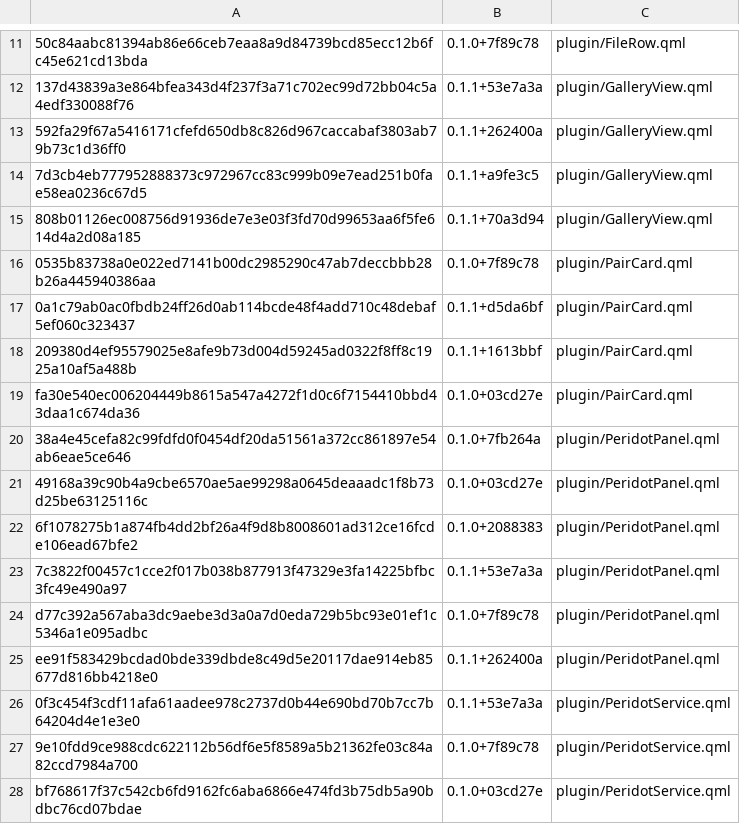
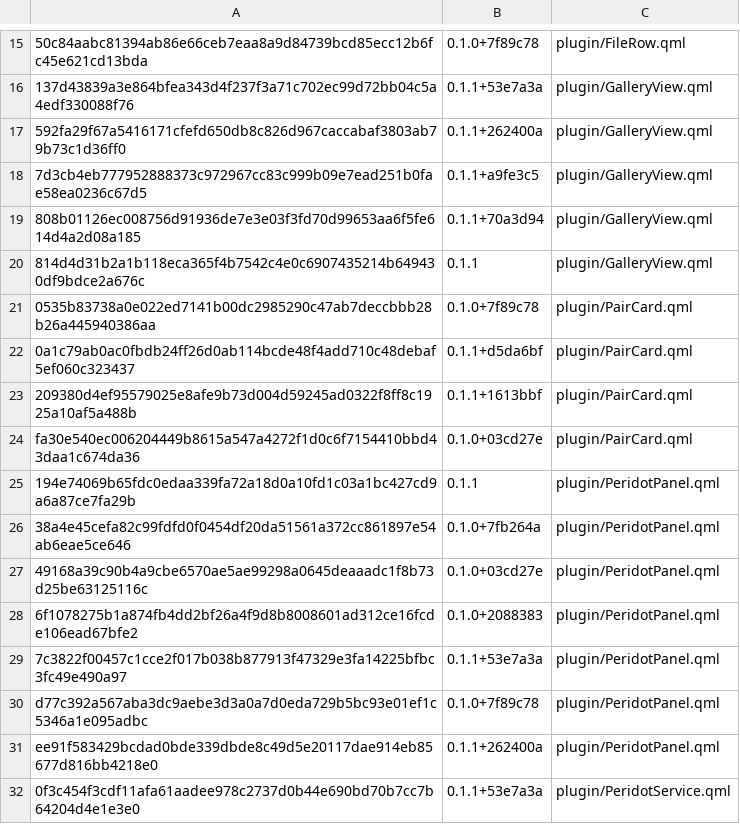
Before and after one commit to derekross/peridot, a TSV file: dist/known-hashes.tsv, drawn as a sheet; only a part is shown, gaps mark what is left out; the shorter side is filled out with more unchanged rows; the diff covers the shown part only; the diff names each change by its address in the sheet, - before the commit and + after, or states it on an @@ line.

```diff
--- a/dist/known-hashes.tsv
+++ b/dist/known-hashes.tsv
+row 20: 814d4d31b2a1b118eca365f4b7542c4e0c6907435214b649430df9bdce2a676c | 0.1.1 | plugin/GalleryView.qml
+row 25: 194e74069b65fdc0edaa339fa72a18d0a10fd1c03a1bc427cd9a6a87ce7fa29b | 0.1.1 | plugin/PeridotPanel.qml
```
Also changed, not shown: 7 added rows and 2 edited cells elsewhere in this file, 22 other files.
